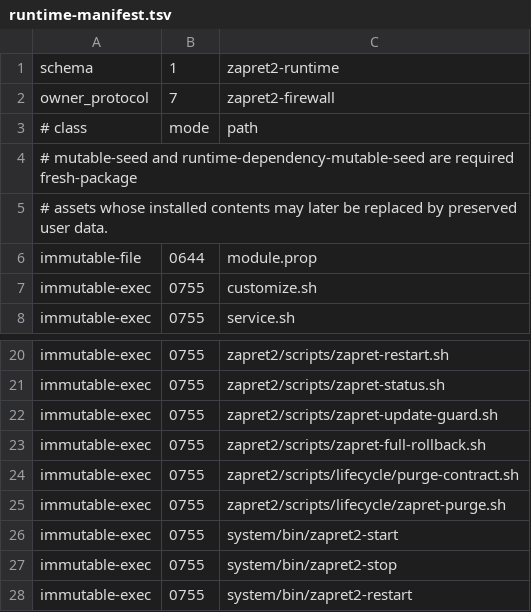
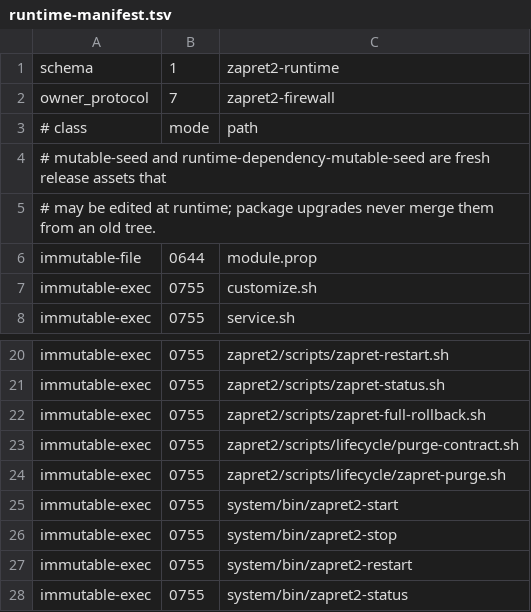
Before and after one commit to youtubediscord/magisk-zapret2, a TSV file: zapret2/runtime-manifest.tsv, drawn as a sheet; only a part is shown, gaps mark what is left out; the shorter side is filled out with more unchanged rows.

```diff
--- a/zapret2/runtime-manifest.tsv
+++ b/zapret2/runtime-manifest.tsv
@@ -3,4 +3,4 @@ owner_protocol|7|zapret2-firewall
 # class|mode|path
-# mutable-seed and runtime-dependency-mutable-seed are required fresh-package
-# assets whose installed contents may later be replaced by preserved user data.
+# mutable-seed and runtime-dependency-mutable-seed are fresh release assets that
+# may be edited at runtime; package upgrades never merge them from an old tree.
 immutable-file|0644|module.prop
@@ -21,3 +21,2 @@ immutable-exec|0755|zapret2/scripts/zapret-restart.sh
 immutable-exec|0755|zapret2/scripts/zapret-status.sh
-immutable-exec|0755|zapret2/scripts/zapret-update-guard.sh
 immutable-exec|0755|zapret2/scripts/zapret-full-rollback.sh
```
Also changed, not shown: 57 other files.
